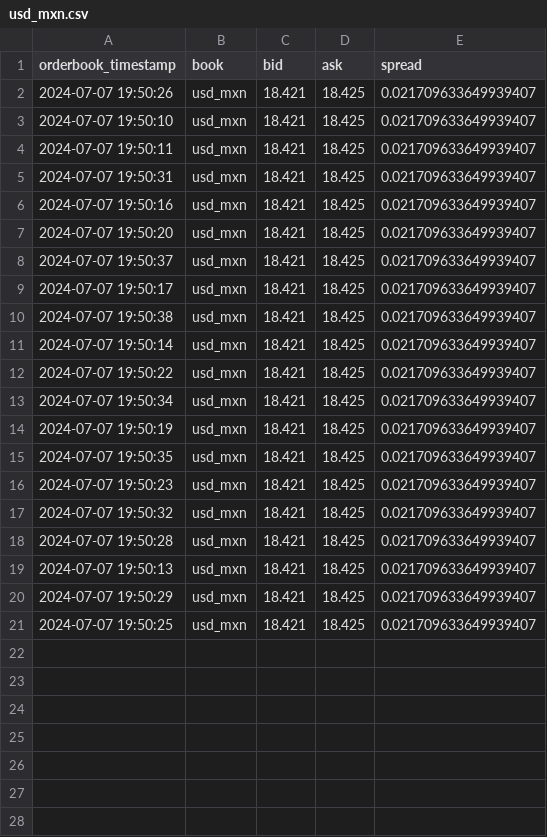
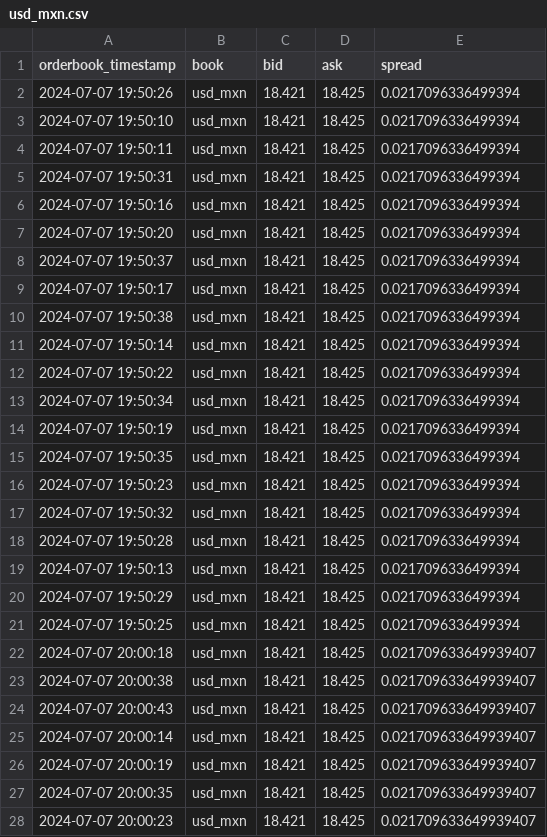
Before and after one commit to yadderace/bitso_test, a CSV file: data/s3-partitioned/book=usd_mxn/date=2024-07-07/usd_mxn.csv, drawn as a sheet; only a part is shown; the diff covers the shown part only.

```diff
--- a/data/s3-partitioned/book=usd_mxn/date=2024-07-07/usd_mxn.csv
+++ b/data/s3-partitioned/book=usd_mxn/date=2024-07-07/usd_mxn.csv
@@ -1,21 +1,28 @@
 orderbook_timestamp,book,bid,ask,spread
-2024-07-07 19:50:26,usd_mxn,18.421,18.425,0.021709633649939407
-2024-07-07 19:50:10,usd_mxn,18.421,18.425,0.021709633649939407
-2024-07-07 19:50:11,usd_mxn,18.421,18.425,0.021709633649939407
-2024-07-07 19:50:31,usd_mxn,18.421,18.425,0.021709633649939407
-2024-07-07 19:50:16,usd_mxn,18.421,18.425,0.021709633649939407
-2024-07-07 19:50:20,usd_mxn,18.421,18.425,0.021709633649939407
-2024-07-07 19:50:37,usd_mxn,18.421,18.425,0.021709633649939407
-2024-07-07 19:50:17,usd_mxn,18.421,18.425,0.021709633649939407
-2024-07-07 19:50:38,usd_mxn,18.421,18.425,0.021709633649939407
-2024-07-07 19:50:14,usd_mxn,18.421,18.425,0.021709633649939407
-2024-07-07 19:50:22,usd_mxn,18.421,18.425,0.021709633649939407
-2024-07-07 19:50:34,usd_mxn,18.421,18.425,0.021709633649939407
-2024-07-07 19:50:19,usd_mxn,18.421,18.425,0.021709633649939407
-2024-07-07 19:50:35,usd_mxn,18.421,18.425,0.021709633649939407
-2024-07-07 19:50:23,usd_mxn,18.421,18.425,0.021709633649939407
-2024-07-07 19:50:32,usd_mxn,18.421,18.425,0.021709633649939407
-2024-07-07 19:50:28,usd_mxn,18.421,18.425,0.021709633649939407
-2024-07-07 19:50:13,usd_mxn,18.421,18.425,0.021709633649939407
-2024-07-07 19:50:29,usd_mxn,18.421,18.425,0.021709633649939407
-2024-07-07 19:50:25,usd_mxn,18.421,18.425,0.021709633649939407
+2024-07-07 19:50:26,usd_mxn,18.421,18.425,0.0217096336499394
+2024-07-07 19:50:10,usd_mxn,18.421,18.425,0.0217096336499394
+2024-07-07 19:50:11,usd_mxn,18.421,18.425,0.0217096336499394
+2024-07-07 19:50:31,usd_mxn,18.421,18.425,0.0217096336499394
+2024-07-07 19:50:16,usd_mxn,18.421,18.425,0.0217096336499394
+2024-07-07 19:50:20,usd_mxn,18.421,18.425,0.0217096336499394
+2024-07-07 19:50:37,usd_mxn,18.421,18.425,0.0217096336499394
+2024-07-07 19:50:17,usd_mxn,18.421,18.425,0.0217096336499394
+2024-07-07 19:50:38,usd_mxn,18.421,18.425,0.0217096336499394
+2024-07-07 19:50:14,usd_mxn,18.421,18.425,0.0217096336499394
+2024-07-07 19:50:22,usd_mxn,18.421,18.425,0.0217096336499394
+2024-07-07 19:50:34,usd_mxn,18.421,18.425,0.0217096336499394
+2024-07-07 19:50:19,usd_mxn,18.421,18.425,0.0217096336499394
+2024-07-07 19:50:35,usd_mxn,18.421,18.425,0.0217096336499394
+2024-07-07 19:50:23,usd_mxn,18.421,18.425,0.0217096336499394
+2024-07-07 19:50:32,usd_mxn,18.421,18.425,0.0217096336499394
+2024-07-07 19:50:28,usd_mxn,18.421,18.425,0.0217096336499394
+2024-07-07 19:50:13,usd_mxn,18.421,18.425,0.0217096336499394
+2024-07-07 19:50:29,usd_mxn,18.421,18.425,0.0217096336499394
+2024-07-07 19:50:25,usd_mxn,18.421,18.425,0.0217096336499394
+2024-07-07 20:00:18,usd_mxn,18.421,18.425,0.021709633649939407
+2024-07-07 20:00:38,usd_mxn,18.421,18.425,0.021709633649939407
+2024-07-07 20:00:43,usd_mxn,18.421,18.425,0.021709633649939407
+2024-07-07 20:00:14,usd_mxn,18.421,18.425,0.021709633649939407
+2024-07-07 20:00:19,usd_mxn,18.421,18.425,0.021709633649939407
+2024-07-07 20:00:35,usd_mxn,18.421,18.425,0.021709633649939407
+2024-07-07 20:00:23,usd_mxn,18.421,18.425,0.021709633649939407
```
Also changed, not shown: 13 added rows elsewhere in this file, data/s3-partitioned/book=btc_mxn/date=2024-07-07/btc_mxn.csv, 1 other file.
